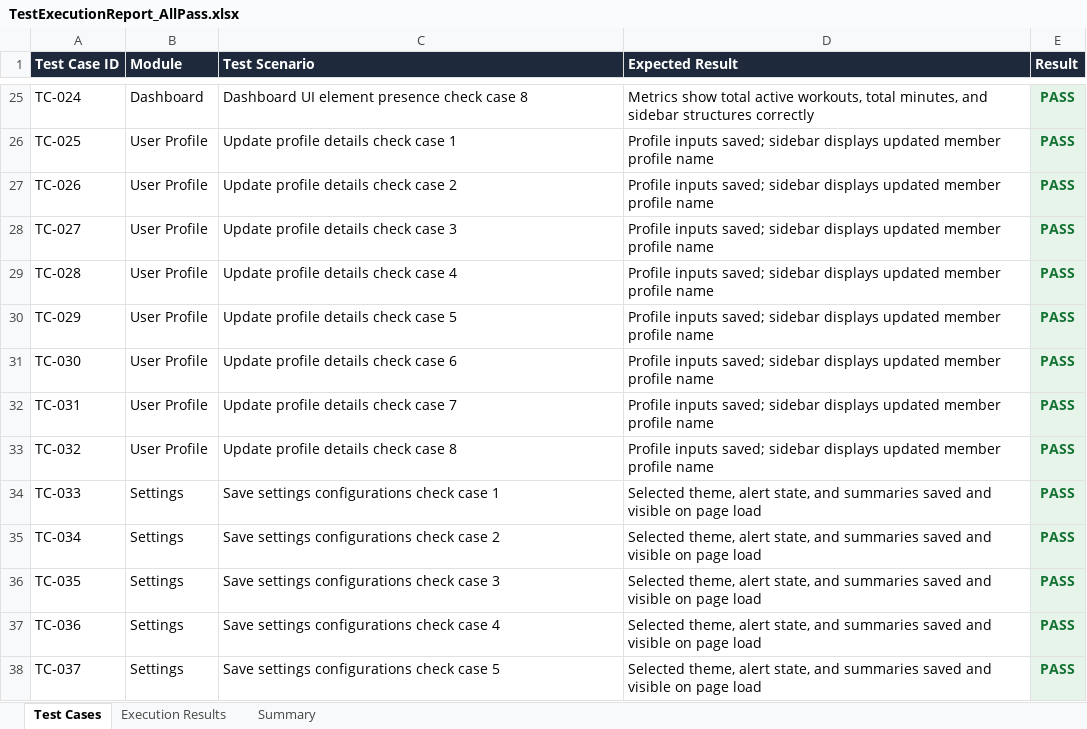
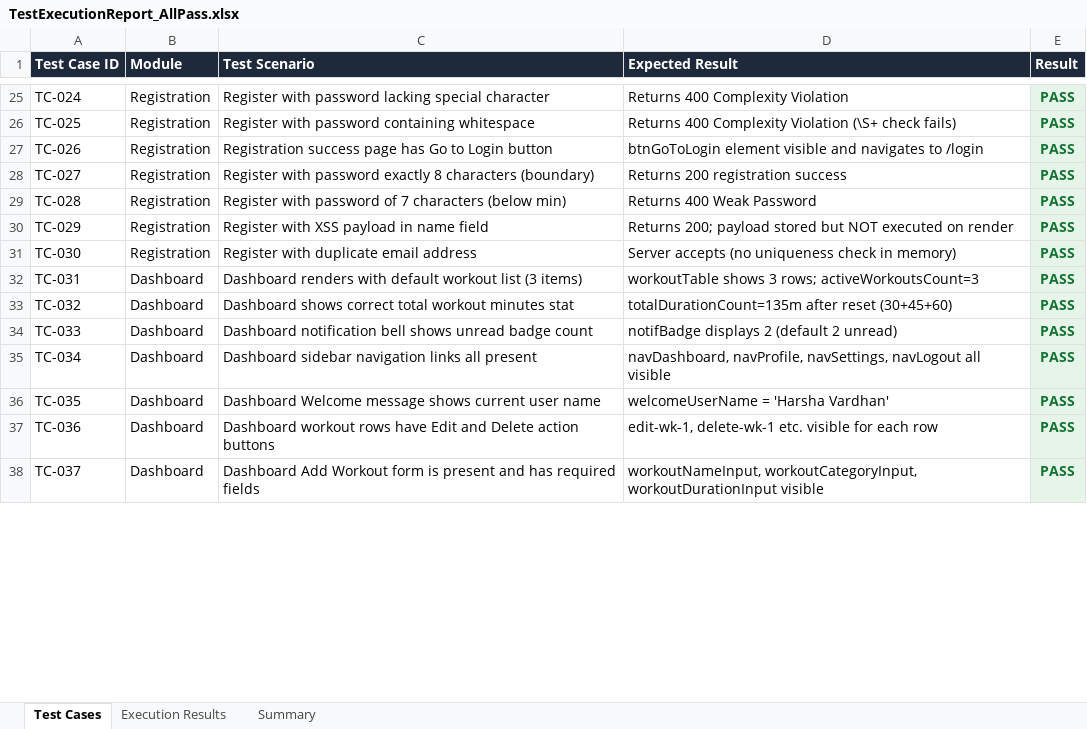
Before and after one commit to harsha943/fitwave-app, an Excel workbook: selenium-automation/reports/TestExecutionReport_AllPass.xlsx, sheet Test Cases, drawn as a sheet; only a part is shown, gaps mark what is left out; values as stored, in another font and other column widths than the file's, no borders; the diff covers the shown part only; the diff names each change by its address in the sheet, - before the commit and + after, or states it on an @@ line.

Commit message:
Add 300 test cases and report generation tools

```diff
--- a/selenium-automation/reports/TestExecutionReport_AllPass.xlsx (sheet Test Cases)
+++ b/selenium-automation/reports/TestExecutionReport_AllPass.xlsx (sheet Test Cases)
-B25 (Module): Dashboard
+B25 (Module): Registration
-C25 (Test Scenario): Dashboard UI element presence check case 8
+C25 (Test Scenario): Register with password lacking special character
-D25 (Expected Result): Metrics show total active workouts, total minutes, and sidebar structures correctly
+D25 (Expected Result): Returns 400 Complexity Violation
-B26:B31 (Module): User Profile
+B26:B31 (Module): Registration
-C26 (Test Scenario): Update profile details check case 1
+C26 (Test Scenario): Register with password containing whitespace
-D26 (Expected Result): Profile inputs saved; sidebar displays updated member profile name
+D26 (Expected Result): Returns 400 Complexity Violation (\S+ check fails)
-C27 (Test Scenario): Update profile details check case 2
+C27 (Test Scenario): Registration success page has Go to Login button
-D27 (Expected Result): Profile inputs saved; sidebar displays updated member profile name
+D27 (Expected Result): btnGoToLogin element visible and navigates to /login
-C28 (Test Scenario): Update profile details check case 3
+C28 (Test Scenario): Register with password exactly 8 characters (boundary)
-D28 (Expected Result): Profile inputs saved; sidebar displays updated member profile name
+D28 (Expected Result): Returns 200 registration success
-C29 (Test Scenario): Update profile details check case 4
+C29 (Test Scenario): Register with password of 7 characters (below min)
-D29 (Expected Result): Profile inputs saved; sidebar displays updated member profile name
+D29 (Expected Result): Returns 400 Weak Password
-C30 (Test Scenario): Update profile details check case 5
+C30 (Test Scenario): Register with XSS payload in name field
-D30 (Expected Result): Profile inputs saved; sidebar displays updated member profile name
+D30 (Expected Result): Returns 200; payload stored but NOT executed on render
-C31 (Test Scenario): Update profile details check case 6
+C31 (Test Scenario): Register with duplicate email address
-D31 (Expected Result): Profile inputs saved; sidebar displays updated member profile name
+D31 (Expected Result): Server accepts (no uniqueness check in memory)
-B32:B33 (Module): User Profile
+B32:B33 (Module): Dashboard
-C32 (Test Scenario): Update profile details check case 7
+C32 (Test Scenario): Dashboard renders with default workout list (3 items)
-D32 (Expected Result): Profile inputs saved; sidebar displays updated member profile name
+D32 (Expected Result): workoutTable shows 3 rows; activeWorkoutsCount=3
-C33 (Test Scenario): Update profile details check case 8
+C33 (Test Scenario): Dashboard shows correct total workout minutes stat
-D33 (Expected Result): Profile inputs saved; sidebar displays updated member profile name
+D33 (Expected Result): totalDurationCount=135m after reset (30+45+60)
-B34:B38 (Module): Settings
+B34:B38 (Module): Dashboard
-C34 (Test Scenario): Save settings configurations check case 1
+C34 (Test Scenario): Dashboard notification bell shows unread badge count
-D34 (Expected Result): Selected theme, alert state, and summaries saved and visible on page load
+D34 (Expected Result): notifBadge displays 2 (default 2 unread)
-C35 (Test Scenario): Save settings configurations check case 2
+C35 (Test Scenario): Dashboard sidebar navigation links all present
-D35 (Expected Result): Selected theme, alert state, and summaries saved and visible on page load
+D35 (Expected Result): navDashboard, navProfile, navSettings, navLogout all visible
-C36 (Test Scenario): Save settings configurations check case 3
+C36 (Test Scenario): Dashboard Welcome message shows current user name
-D36 (Expected Result): Selected theme, alert state, and summaries saved and visible on page load
+D36 (Expected Result): welcomeUserName = 'Harsha Vardhan'
-C37 (Test Scenario): Save settings configurations check case 4
+C37 (Test Scenario): Dashboard workout rows have Edit and Delete action buttons
-D37 (Expected Result): Selected theme, alert state, and summaries saved and visible on page load
+D37 (Expected Result): edit-wk-1, delete-wk-1 etc. visible for each row
-C38 (Test Scenario): Save settings configurations check case 5
+C38 (Test Scenario): Dashboard Add Workout form is present and has required fields
-D38 (Expected Result): Selected theme, alert state, and summaries saved and visible on page load
+D38 (Expected Result): workoutNameInput, workoutCategoryInput, workoutDurationInput visible
```
Also changed, not shown: 175 added rows and 300 edited cells elsewhere in this sheet, sheet Execution Results, sheet Summary, appium-automation/reports/MobileExecutionReport_AllPass.xlsx, 10 other files.
